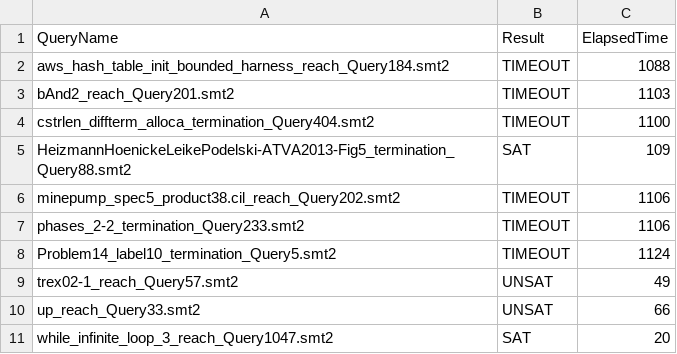
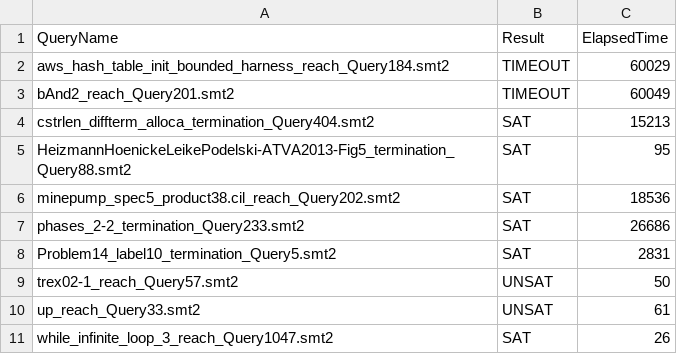
Before and after one commit to danexistsmaybe/pre-interview, a CSV file: results-ps.csv, drawn as a sheet; the diff names each change by its address in the sheet, - before the commit and + after, or states it on an @@ line.

```diff
--- a/results-ps.csv
+++ b/results-ps.csv
-C2 (ElapsedTime): 1088
+C2 (ElapsedTime): 60029
-C3 (ElapsedTime): 1103
+C3 (ElapsedTime): 60049
-B4 (Result): TIMEOUT
+B4 (Result): SAT
-C4 (ElapsedTime): 1100
+C4 (ElapsedTime): 15213
-C5 (ElapsedTime): 109
+C5 (ElapsedTime): 95
-B6:B8 (Result): TIMEOUT
+B6:B8 (Result): SAT
-C6 (ElapsedTime): 1106
+C6 (ElapsedTime): 18536
-C7 (ElapsedTime): 1106
+C7 (ElapsedTime): 26686
-C8 (ElapsedTime): 1124
+C8 (ElapsedTime): 2831
-C9 (ElapsedTime): 49
+C9 (ElapsedTime): 50
-C10 (ElapsedTime): 66
+C10 (ElapsedTime): 61
-C11 (ElapsedTime): 20
+C11 (ElapsedTime): 26
```
Also changed, not shown: 2 other files.
